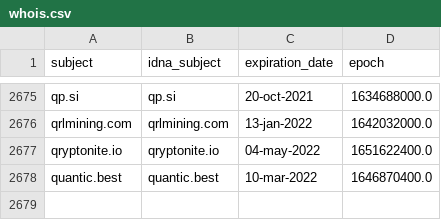
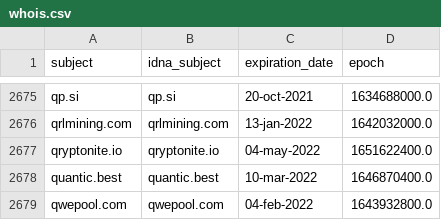
Before and after one commit to Ultimate-Hosts-Blacklist/ZeroDot1_CoinBlockerLists, a CSV file: .pyfunceble/whois.csv, drawn as a sheet; only a part is shown, gaps mark what is left out.

```diff
--- a/.pyfunceble/whois.csv
+++ b/.pyfunceble/whois.csv
@@ -2678 +2678,2 @@ qryptonite.io,qryptonite.io,04-may-2022,1651622400.0
 quantic.best,quantic.best,10-mar-2022,1646870400.0
+qwepool.com,qwepool.com,04-feb-2022,1643932800.0
```
Also changed, not shown: 12 other files.
